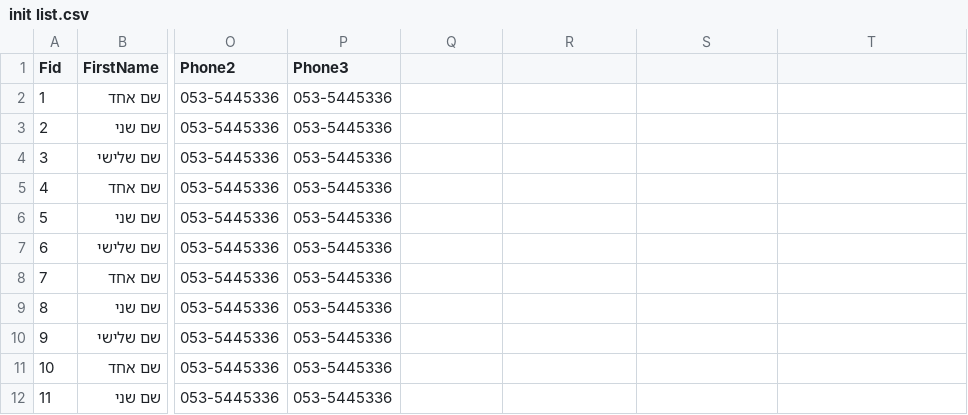
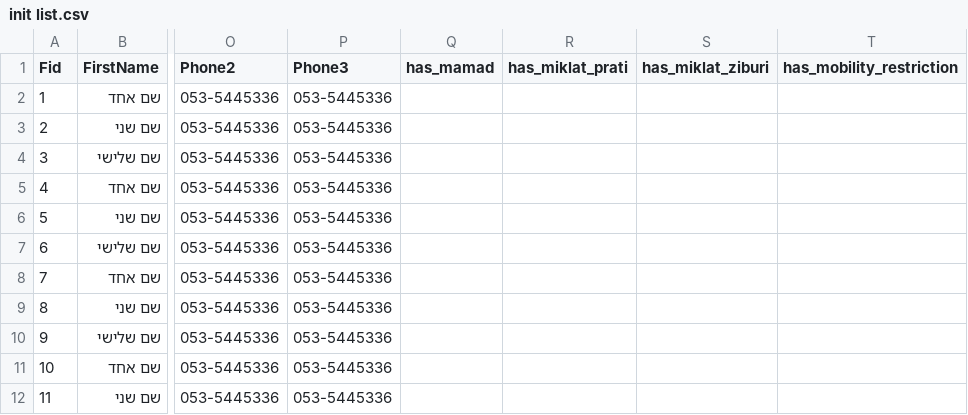
Before and after one commit to KaPodgaets/hamal-backend, a CSV file: test samples/init list.csv, drawn as a sheet; only a part is shown, gaps mark what is left out; the diff names each change by its address in the sheet, - before the commit and + after, or states it on an @@ line.

```diff
--- a/test samples/init list.csv
+++ b/test samples/init list.csv
-Q1: (empty)
+Q1: has_mamad
-R1: (empty)
+R1: has_miklat_prati
-S1: (empty)
+S1: has_miklat_ziburi
-T1: (empty)
+T1: has_mobility_restriction
```
Also changed, not shown: 2 other files.
